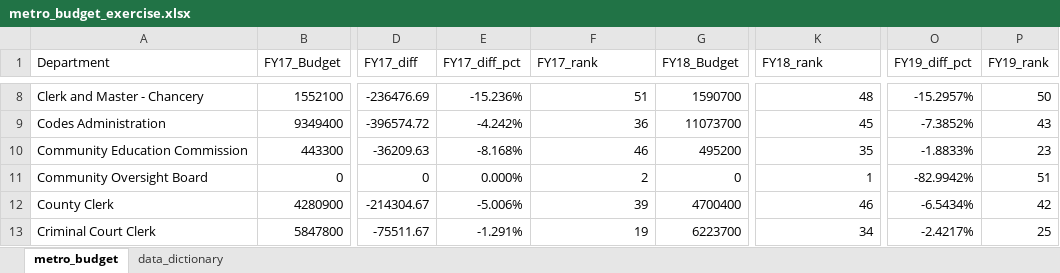
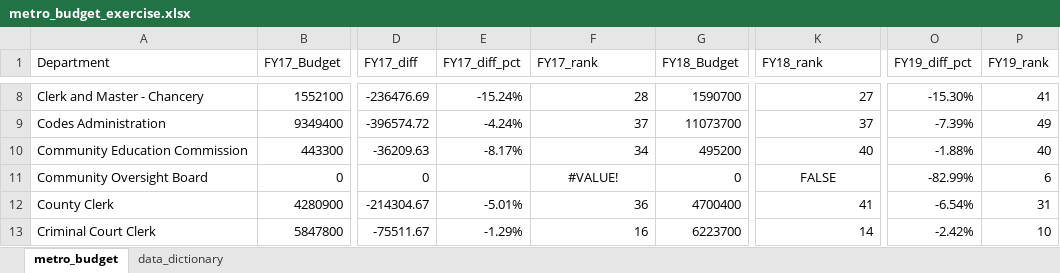
Before and after one commit to NSS-Data-Analytics-Cohort-9/lookups_exercise-Athelize, an Excel workbook: metro_budget_exercise.xlsx, sheet metro_budget, drawn as a sheet; only a part is shown, gaps mark what is left out; values as stored, in another font and other column widths than the file's, no borders; charts and pictures not drawn; the diff covers the shown part only; the diff names each change by its address in the sheet, - before the commit and + after, or states it on an @@ line.

```diff
--- a/metro_budget_exercise.xlsx (sheet metro_budget)
+++ b/metro_budget_exercise.xlsx (sheet metro_budget)
-E8 (FY17_diff_pct): -15.236%
+E8 (FY17_diff_pct): -15.24%
-F8 (FY17_rank): 51
+F8 (FY17_rank): 28
-K8 (FY18_rank): 48
+K8 (FY18_rank): 27
-O8 (FY19_diff_pct): -15.2957%
+O8 (FY19_diff_pct): -15.30%
-P8 (FY19_rank): 50
+P8 (FY19_rank): 41
-E9 (FY17_diff_pct): -4.242%
+E9 (FY17_diff_pct): -4.24%
-F9 (FY17_rank): 36
+F9 (FY17_rank): 37
-K9 (FY18_rank): 45
+K9 (FY18_rank): 37
-O9 (FY19_diff_pct): -7.3852%
+O9 (FY19_diff_pct): -7.39%
-P9 (FY19_rank): 43
+P9 (FY19_rank): 49
-E10 (FY17_diff_pct): -8.168%
+E10 (FY17_diff_pct): -8.17%
-F10 (FY17_rank): 46
+F10 (FY17_rank): 34
-K10 (FY18_rank): 35
+K10 (FY18_rank): 40
-O10 (FY19_diff_pct): -1.8833%
+O10 (FY19_diff_pct): -1.88%
-P10 (FY19_rank): 23
+P10 (FY19_rank): 40
-E11 (FY17_diff_pct): 0.000%
+E11 (FY17_diff_pct): (empty)
-F11 (FY17_rank): 2
+F11 (FY17_rank): #VALUE!
-F11 alignment: right
+F11 alignment: center
-K11 (FY18_rank): 1
+K11 (FY18_rank): FALSE
-K11 alignment: right
+K11 alignment: center
-O11 (FY19_diff_pct): -82.9942%
+O11 (FY19_diff_pct): -82.99%
-P11 (FY19_rank): 51
+P11 (FY19_rank): 6
-E12 (FY17_diff_pct): -5.006%
+E12 (FY17_diff_pct): -5.01%
-F12 (FY17_rank): 39
+F12 (FY17_rank): 36
-K12 (FY18_rank): 46
+K12 (FY18_rank): 41
-O12 (FY19_diff_pct): -6.5434%
+O12 (FY19_diff_pct): -6.54%
-P12 (FY19_rank): 42
+P12 (FY19_rank): 31
-E13 (FY17_diff_pct): -1.291%
+E13 (FY17_diff_pct): -1.29%
-F13 (FY17_rank): 19
+F13 (FY17_rank): 16
-K13 (FY18_rank): 34
+K13 (FY18_rank): 14
-O13 (FY19_diff_pct): -2.4217%
+O13 (FY19_diff_pct): -2.42%
-P13 (FY19_rank): 25
+P13 (FY19_rank): 10
```
Also changed, not shown: 249 edited cells and cell formats elsewhere in this sheet, formulas that keep their value, charts or pictures.
